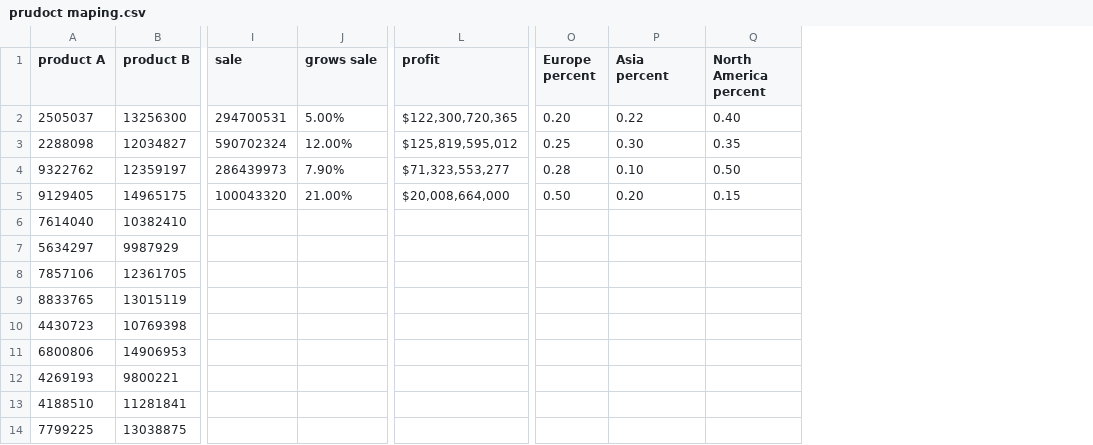
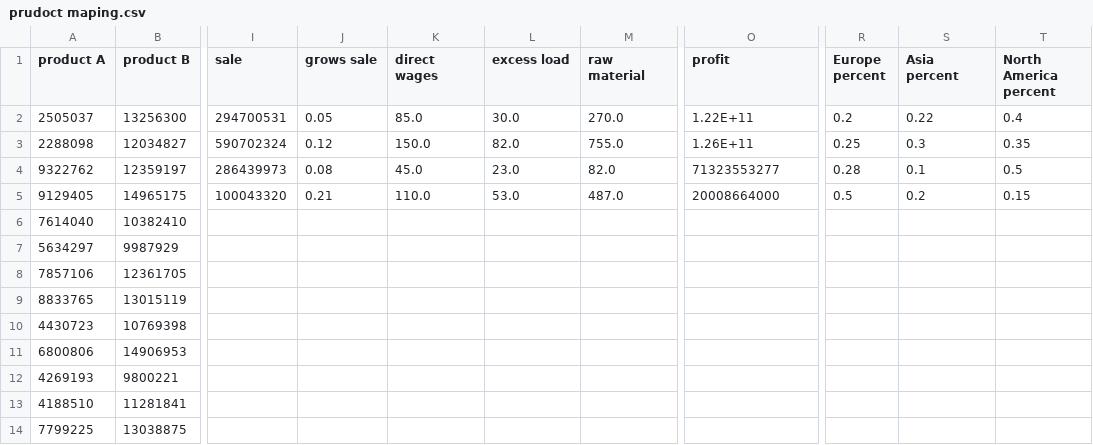
Before and after one commit to sajadtaj/product-analysis, a CSV file: prudoct maping.csv, drawn as a sheet; only a part is shown, gaps mark what is left out; addresses are those after the commit; the diff names each change by its address in the sheet, - before the commit and + after, or states it on an @@ line.

Commit message:
Product Analyse

```diff
--- a/prudoct maping.csv
+++ b/prudoct maping.csv
+column K (direct wages), rows 2-5: 85.0 | 150.0 | 45.0 | 110.0
+column L (excess load), rows 2-5: 30.0 | 82.0 | 23.0 | 53.0
+column M (raw material), rows 2-5: 270.0 | 755.0 | 82.0 | 487.0
-J2 (grows sale): 5.00%
+J2 (grows sale): 0.05
-O2 (profit): $122,300,720,365
+O2 (profit): 1.22E+11
-R2 (Europe percent): 0.20
+R2 (Europe percent): 0.2
-T2 (North America percent): 0.40
+T2 (North America percent): 0.4
-J3 (grows sale): 12.00%
+J3 (grows sale): 0.12
-O3 (profit): $125,819,595,012
+O3 (profit): 1.26E+11
-S3 (Asia percent): 0.30
+S3 (Asia percent): 0.3
-J4 (grows sale): 7.90%
+J4 (grows sale): 0.08
-O4 (profit): $71,323,553,277
+O4 (profit): 71323553277
-S4 (Asia percent): 0.10
+S4 (Asia percent): 0.1
-T4 (North America percent): 0.50
+T4 (North America percent): 0.5
-J5 (grows sale): 21.00%
+J5 (grows sale): 0.21
-O5 (profit): $20,008,664,000
+O5 (profit): 20008664000
-R5 (Europe percent): 0.50
+R5 (Europe percent): 0.5
-S5 (Asia percent): 0.20
+S5 (Asia percent): 0.2
```
Also changed, not shown: 2 other files.
